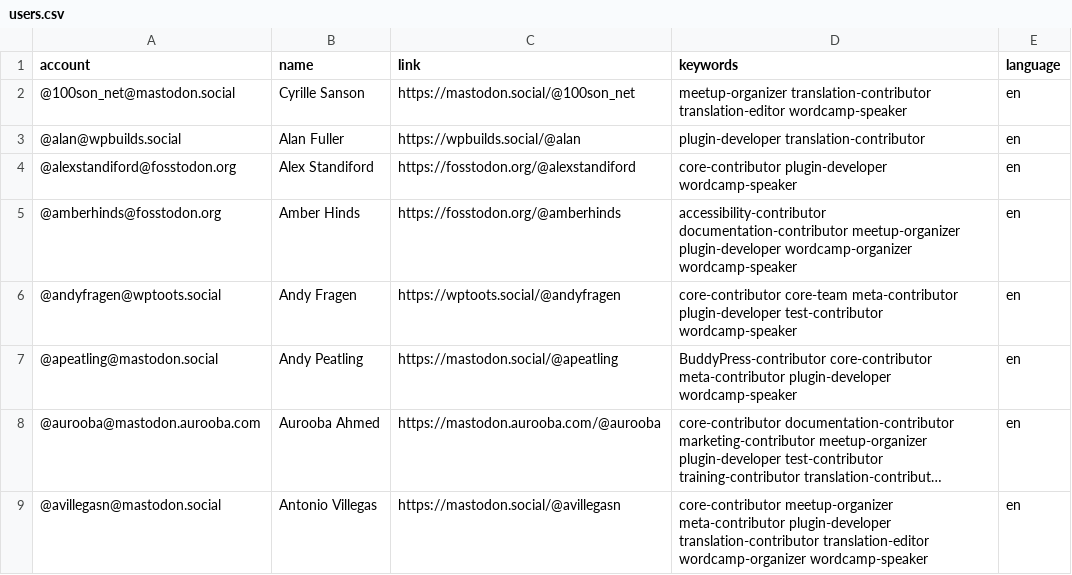
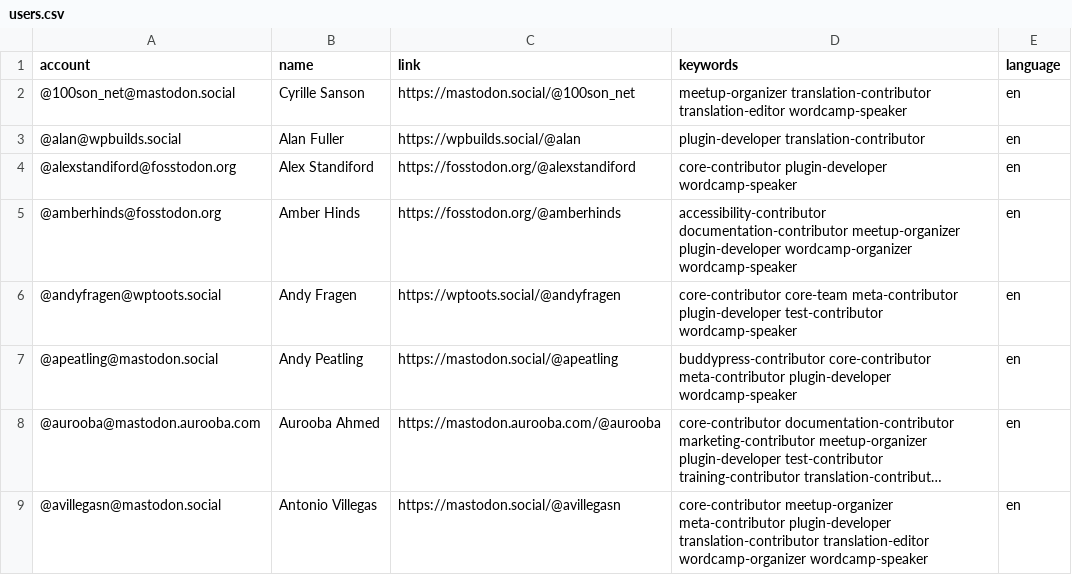
Before and after one commit to danielauener/Mastodon-WordPress-Community, a CSV file: resources/users.csv, drawn as a sheet; only a part is shown; long unchanged cells end in …; the diff names each change by its address in the sheet, - before the commit and + after, or states it on an @@ line.

Commit message:
Update users.csv

```diff
--- a/resources/users.csv
+++ b/resources/users.csv
-D7 (keywords): BuddyPress-contributor core-contributor meta-contributor…
+D7 (keywords): buddypress-contributor core-contributor meta-contributor…
```
